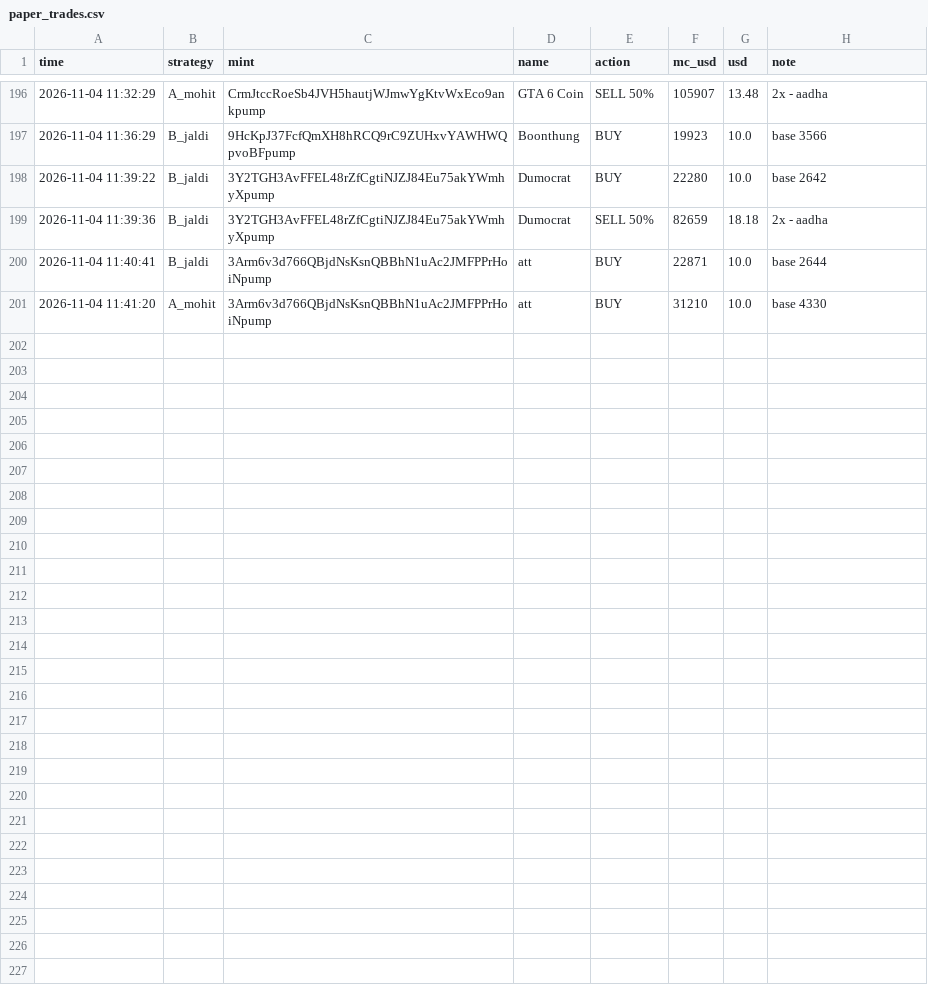
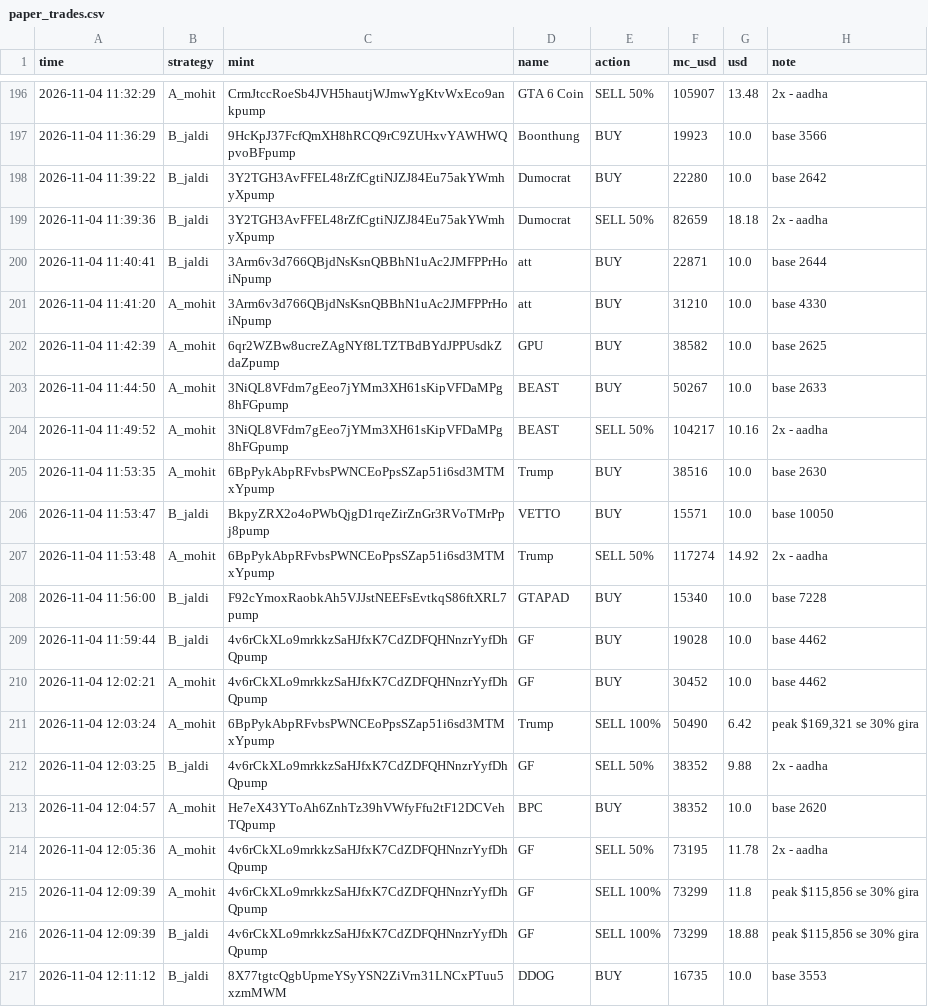
Before and after one commit to mohit1337890-rgb/pump-paper-bot, a CSV file: paper_trades.csv, drawn as a sheet; only a part is shown, gaps mark what is left out; the diff names each change by its address in the sheet, - before the commit and + after, or states it on an @@ line.

Commit message:
paper bot update

```diff
--- a/paper_trades.csv
+++ b/paper_trades.csv
+row 202: 2026-11-04 11:42:39 | A_mohit | 6qr2WZBw8ucreZAgNYf8LTZTBdBYdJPPUsdkZdaZpump | GPU | BUY | 38582 | 10.0 | base 2625
+row 203: 2026-11-04 11:44:50 | A_mohit | 3NiQL8VFdm7gEeo7jYMm3XH61sKipVFDaMPg8hFGpump | BEAST | BUY | 50267 | 10.0 | base 2633
+row 204: 2026-11-04 11:49:52 | A_mohit | 3NiQL8VFdm7gEeo7jYMm3XH61sKipVFDaMPg8hFGpump | BEAST | SELL 50% | 104217 | 10.16 | 2x - aadha
+row 205: 2026-11-04 11:53:35 | A_mohit | 6BpPykAbpRFvbsPWNCEoPpsSZap51i6sd3MTMxYpump | Trump | BUY | 38516 | 10.0 | base 2630
+row 206: 2026-11-04 11:53:47 | B_jaldi | BkpyZRX2o4oPWbQjgD1rqeZirZnGr3RVoTMrPpj8pump | VETTO | BUY | 15571 | 10.0 | base 10050
+row 207: 2026-11-04 11:53:48 | A_mohit | 6BpPykAbpRFvbsPWNCEoPpsSZap51i6sd3MTMxYpump | Trump | SELL 50% | 117274 | 14.92 | 2x - aadha
+row 208: 2026-11-04 11:56:00 | B_jaldi | F92cYmoxRaobkAh5VJJstNEEFsEvtkqS86ftXRL7pump | GTAPAD | BUY | 15340 | 10.0 | base 7228
+row 209: 2026-11-04 11:59:44 | B_jaldi | 4v6rCkXLo9mrkkzSaHJfxK7CdZDFQHNnzrYyfDhQpump | GF | BUY | 19028 | 10.0 | base 4462
+row 210: 2026-11-04 12:02:21 | A_mohit | 4v6rCkXLo9mrkkzSaHJfxK7CdZDFQHNnzrYyfDhQpump | GF | BUY | 30452 | 10.0 | base 4462
+row 211: 2026-11-04 12:03:24 | A_mohit | 6BpPykAbpRFvbsPWNCEoPpsSZap51i6sd3MTMxYpump | Trump | SELL 100% | 50490 | 6.42 | peak $169,321 se 30% gira
+row 212: 2026-11-04 12:03:25 | B_jaldi | 4v6rCkXLo9mrkkzSaHJfxK7CdZDFQHNnzrYyfDhQpump | GF | SELL 50% | 38352 | 9.88 | 2x - aadha
+row 213: 2026-11-04 12:04:57 | A_mohit | He7eX43YToAh6ZnhTz39hVWfyFfu2tF12DCVehTQpump | BPC | BUY | 38352 | 10.0 | base 2620
+row 214: 2026-11-04 12:05:36 | A_mohit | 4v6rCkXLo9mrkkzSaHJfxK7CdZDFQHNnzrYyfDhQpump | GF | SELL 50% | 73195 | 11.78 | 2x - aadha
+row 215: 2026-11-04 12:09:39 | A_mohit | 4v6rCkXLo9mrkkzSaHJfxK7CdZDFQHNnzrYyfDhQpump | GF | SELL 100% | 73299 | 11.8 | peak $115,856 se 30% gira
+row 216: 2026-11-04 12:09:39 | B_jaldi | 4v6rCkXLo9mrkkzSaHJfxK7CdZDFQHNnzrYyfDhQpump | GF | SELL 100% | 73299 | 18.88 | peak $115,856 se 30% gira
+row 217: 2026-11-04 12:11:12 | B_jaldi | 8X77tgtcQgbUpmeYSyYSN2ZiVrn31LNCxPTuu5xzmMWM | DDOG | BUY | 16735 | 10.0 | base 3553
```
Also changed, not shown: 2 other files.
